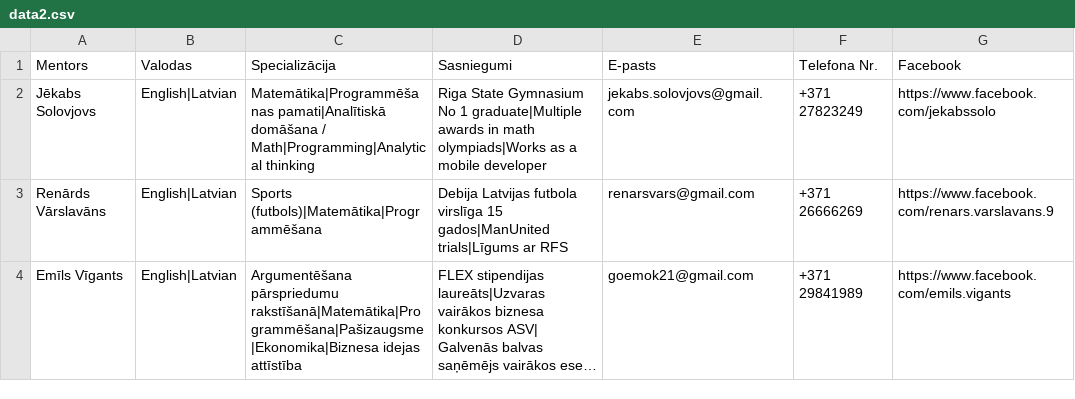
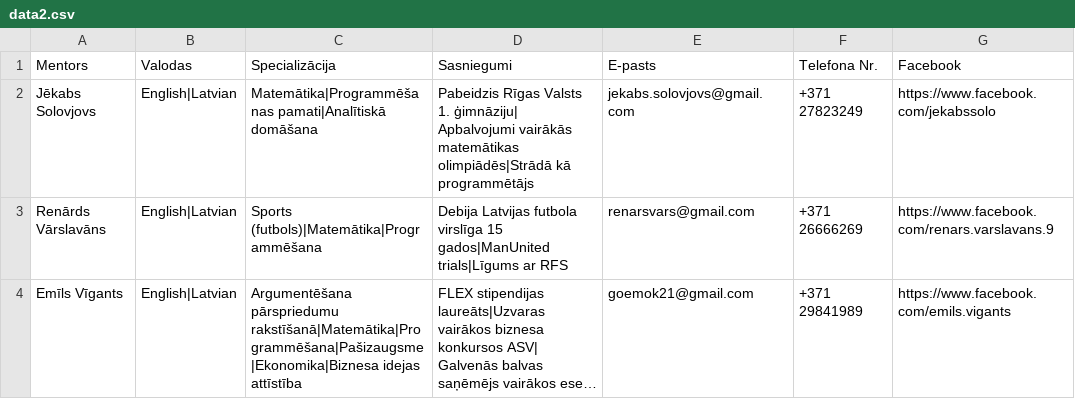
Before and after one commit to lvemilio/MentorFinder_project, a CSV file: data2.csv, drawn as a sheet; long unchanged cells end in ….

Commit message:
Update data2.csv

```diff
--- a/data2.csv
+++ b/data2.csv
@@ -1,3 +1,3 @@
 Mentors,Valodas, Specializācija, Sasniegumi, E-pasts, Telefona Nr.,Facebook
-Jēkabs Solovjovs,English|Latvian, Matemātika|Programmēšanas pamati|Analītiskā domāšana  / Math|Programming|Analytical thinking,Riga State Gymnasium No 1 graduate|Multiple awards in math olympiads|Works as a mobile developer,jekabs.solovjovs@gmail.com,+371 27823249,https://www.facebook.com/jekabssolo
+Jēkabs Solovjovs,English|Latvian, Matemātika|Programmēšanas pamati|Analītiskā domāšana,Pabeidzis Rīgas Valsts 1. ģimnāziju| Apbalvojumi vairākās matemātikas olimpiādēs|Strādā kā programmētājs,jekabs.solovjovs@gmail.com,+371 27823249,https://www.facebook.com/jekabssolo
 Renārds Vārslavāns, English|Latvian, Sports (futbols)|Matemātika|Programmēšana, Debija Latvijas futbola virslīga  15 gados|ManUnited trials|Līgums ar RFS,renarsvars@gmail.com,+371 26666269,https://www.facebook.com/renars.varslavans.9
```
